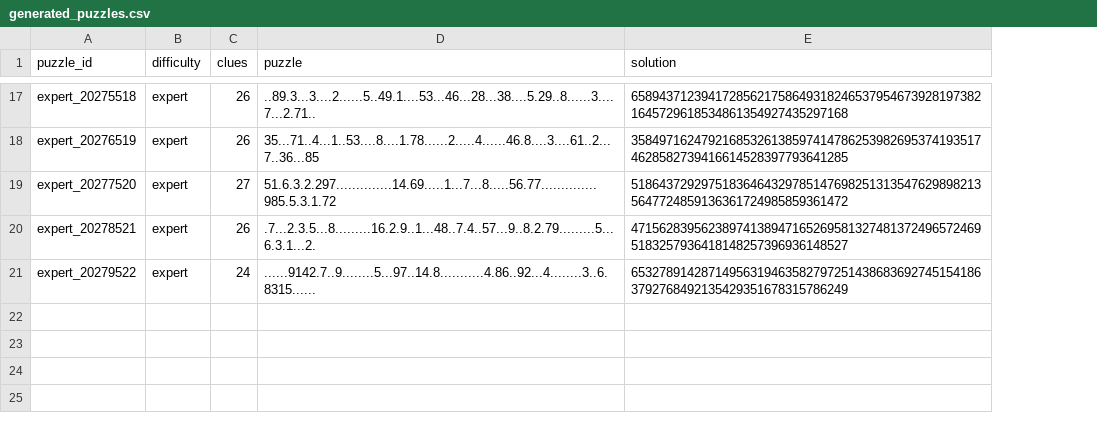
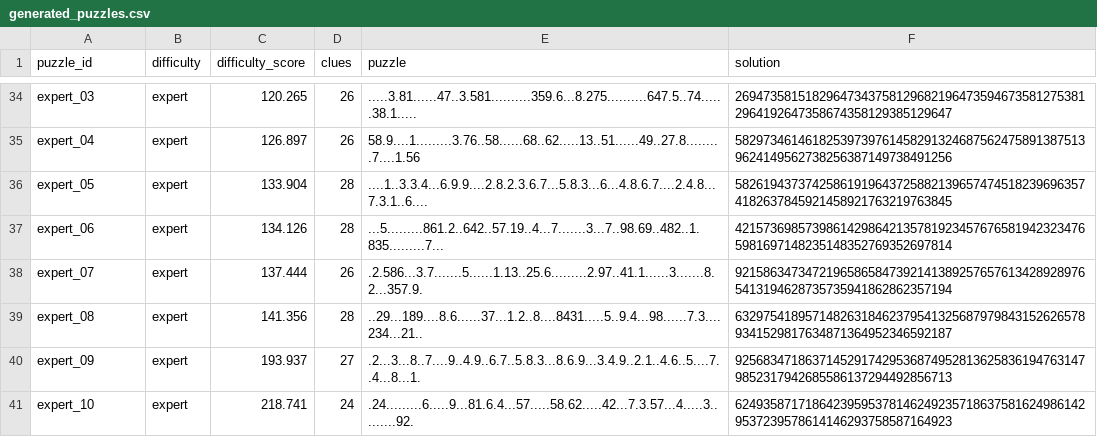
Before and after one commit to chandler20708/Sudoku, a CSV file: data/processed/generated_puzzles.csv, drawn as a sheet; only a part is shown, gaps mark what is left out; addresses are those after the commit; the diff covers the shown part only; the diff names each change by its address in the sheet, - before the commit and + after, or states it on an @@ line.

```diff
--- a/data/processed/generated_puzzles.csv
+++ b/data/processed/generated_puzzles.csv
+column C (difficulty_score), rows 34-36: 120.265 | 126.897 | 133.904; row 38: 137.444; row 41: 218.741
-A34 (puzzle_id): expert_20275518
+A34 (puzzle_id): expert_03
-E34 (puzzle): ..89.3...3....2......5..49.1....53...46...28...38....5.29..8......3....7...2.71..
+E34 (puzzle): .....3.81......47..3.581..........359.6...8.275..........647.5..74......38.1.....
-F34 (solution): 658943712394172856217586493182465379546739281973821645729618534861354927435297168
+F34 (solution): 269473581518296473437581296821964735946735812753812964192647358674358129385129647
-A35 (puzzle_id): expert_20276519
+A35 (puzzle_id): expert_04
-E35 (puzzle): 35...71..4...1..53....8....1.78......2.....4......46.8....3....61..2...7..36...85
+E35 (puzzle): 58.9....1.........3.76..58......68..62.....13..51......49..27.8.........7....1.56
-F35 (solution): 358497162479216853261385974147862539826953741935174628582739416614528397793641285
+F35 (solution): 582973461461825397397614582913246875624758913875139624149562738256387149738491256
-A36 (puzzle_id): expert_20277520
+A36 (puzzle_id): expert_05
-D36 (clues): 27
+D36 (clues): 28
-E36 (puzzle): 51.6.3.2.297..............14.69.....1...7...8.....56.77..............985.5.3.1.72
+E36 (puzzle): ....1..3.3.4...6.9.9....2.8.2.3.6.7...5.8.3...6...4.8.6.7....2.4.8...7.3.1..6....
-F36 (solution): 518643729297518364643297851476982513135476298982135647724859136361724985859361472
+F36 (solution): 582619437374258619196437258821396574745182396963574182637845921458921763219763845
+row 37: expert_06 | expert | 134.126 | 28 | ...5.........861.2..642..57.19..4...7.......3...7..98.69..482..1.835.........7... | 421573698573986142986421357819234576765819423234765981697148235148352769352697814
-A38 (puzzle_id): expert_20278521
+A38 (puzzle_id): expert_07
-E38 (puzzle): .7...2.3.5...8.........16.2.9..1...48..7.4..57...9..8.2.79.........5...6.3.1...2.
+E38 (puzzle): .2.586...3.7.......5......1.13..25.6.........2.97..41.1......3.......8.2...357.9.
-F38 (solution): 471562839562389741389471652695813274813724965724695183257936418148257396936148527
+F38 (solution): 921586347347219658658473921413892576576134289289765413194628735735941862862357194
+row 39: expert_08 | expert | 141.356 | 28 | ..29...189....8.6......37...1.2..8....8431.....5..9.4...98......7.3....234...21.. | 632975418957148263184623795413256879798431526265789341529817634871364952346592187
+row 40: expert_09 | expert | 193.937 | 27 | .2...3...8..7....9..4.9..6.7..5.8.3...8.6.9...3.4.9..2.1..4.6..5....7..4...8...1. | 925683471863714529174295368749528136258361947631479852317942685586137294492856713
-A41 (puzzle_id): expert_20279522
+A41 (puzzle_id): expert_10
-E41 (puzzle): ......9142.7..9........5...97..14.8...........4.86..92...4........3..6.8315......
+E41 (puzzle): .24.........6.....9...81.6.4...57.....58.62.....42...7.3.57...4.....3.........92.
-F41 (solution): 653278914287149563194635827972514386836927451541863792768492135429351678315786249
+F41 (solution): 624935871718642395953781462492357186375816249861429537239578614146293758587164923
```
Also changed, not shown: 17 added rows and 43 edited cells elsewhere in this file, 18 other files.
